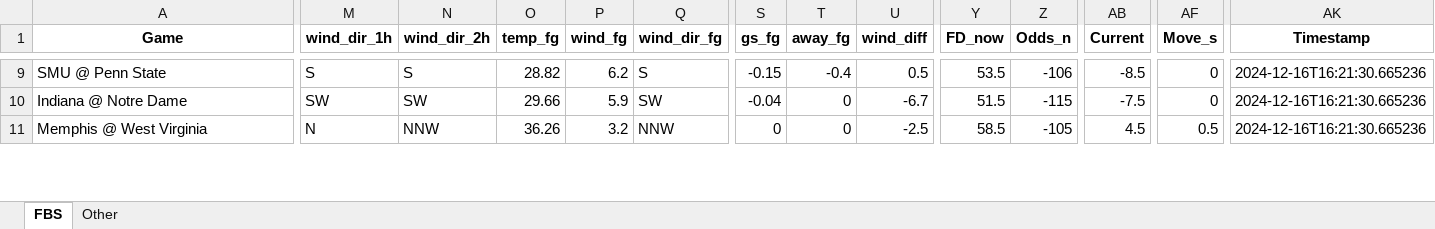
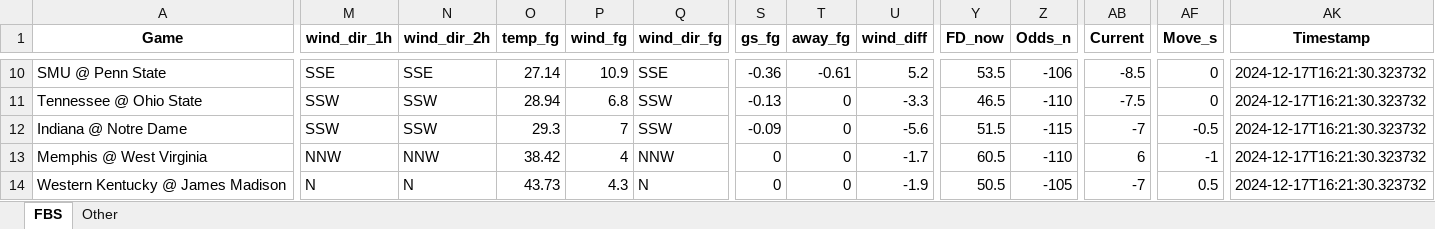
Before and after one commit to mslade50/football_weather, an Excel workbook: cfb_weather.xlsx, sheet FBS, drawn as a sheet; only a part is shown, gaps mark what is left out; values as stored, in another font and other column widths than the file's, no borders; addresses are those after the commit; rows hold the shown columns only; the diff covers the shown part only; the diff names each change by its address in the sheet, - before the commit and + after, or states it on an @@ line.

Commit message:
Update nfl_weather.csv with Timestamp 2024-12-18T05:15:17.695184

```diff
--- a/cfb_weather.xlsx (sheet FBS)
+++ b/cfb_weather.xlsx (sheet FBS)
-M10 (wind_dir_1h): S
+M10 (wind_dir_1h): SSE
-N10 (wind_dir_2h): S
+N10 (wind_dir_2h): SSE
-O10 (temp_fg): 28.82
+O10 (temp_fg): 27.14
-P10 (wind_fg): 6.2
+P10 (wind_fg): 10.9
-Q10 (wind_dir_fg): S
+Q10 (wind_dir_fg): SSE
-S10 (gs_fg): -0.15
+S10 (gs_fg): -0.36
-T10 (away_fg): -0.4
+T10 (away_fg): -0.61
-U10 (wind_diff): 0.5
+U10 (wind_diff): 5.2
-AK10 (Timestamp): 2024-12-16T16:21:30.665236
+AK10 (Timestamp): 2024-12-17T16:21:30.323732
+row 11: Tennessee @ Ohio State | SSW | SSW | 28.94 | 6.8 | SSW | -0.13 | 0 | -3.3 | 46.5 | -110 | -7.5 | 0 | 2024-12-17T16:21:30.323732
-M12 (wind_dir_1h): SW
+M12 (wind_dir_1h): SSW
-N12 (wind_dir_2h): SW
+N12 (wind_dir_2h): SSW
-O12 (temp_fg): 29.66
+O12 (temp_fg): 29.3
-P12 (wind_fg): 5.9
+P12 (wind_fg): 7
-Q12 (wind_dir_fg): SW
+Q12 (wind_dir_fg): SSW
-S12 (gs_fg): -0.04
+S12 (gs_fg): -0.09
-U12 (wind_diff): -6.7
+U12 (wind_diff): -5.6
-AB12 (Current): -7.5
+AB12 (Current): -7
-AF12 (Move_s): 0
+AF12 (Move_s): -0.5
-AK12:AK13 (Timestamp): 2024-12-16T16:21:30.665236
+AK12:AK13 (Timestamp): 2024-12-17T16:21:30.323732
-M13 (wind_dir_1h): N
+M13 (wind_dir_1h): NNW
-O13 (temp_fg): 36.26
+O13 (temp_fg): 38.42
-P13 (wind_fg): 3.2
+P13 (wind_fg): 4
-U13 (wind_diff): -2.5
+U13 (wind_diff): -1.7
-Y13 (FD_now): 58.5
+Y13 (FD_now): 60.5
-Z13 (Odds_n): -105
+Z13 (Odds_n): -110
-AB13 (Current): 4.5
+AB13 (Current): 6
-AF13 (Move_s): 0.5
+AF13 (Move_s): -1
+row 14: Western Kentucky @ James Madison | N | N | 43.73 | 4.3 | N | 0 | 0 | -1.9 | 50.5 | -105 | -7 | 0.5 | 2024-12-17T16:21:30.323732
```
Also changed, not shown: 7 added rows, 10 removed rows and 114 edited cells elsewhere in this sheet, sheet Other, 1 other file.
